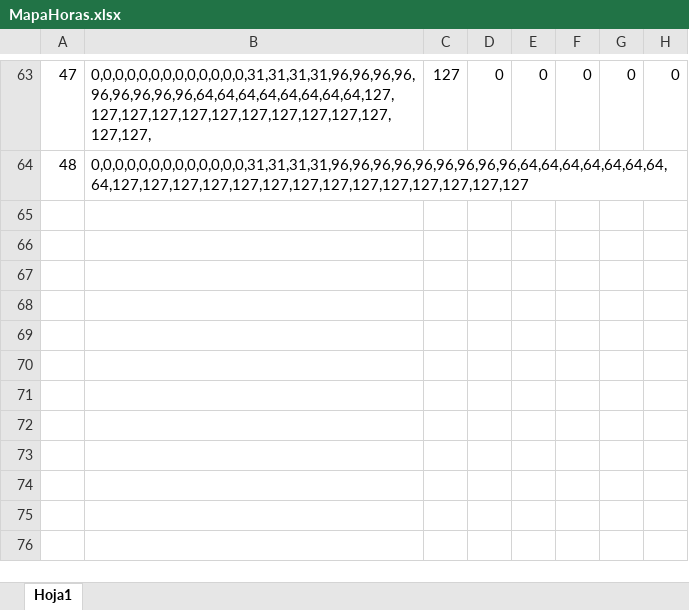
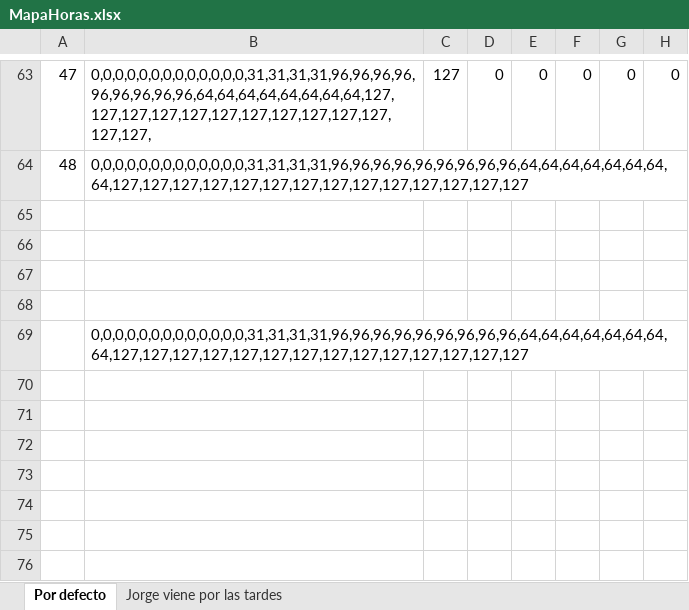
Before and after one commit to jlopezt/ControladorM5s, an Excel workbook: MapaHoras.xlsx, sheet Por defecto, drawn as a sheet; only a part is shown, gaps mark what is left out; values as stored, in another font and other column widths than the file's, no borders; the diff names each change by its address in the sheet, - before the commit and + after, or states it on an @@ line.

```diff
--- a/MapaHoras.xlsx (sheet Por defecto)
+++ b/MapaHoras.xlsx (sheet Por defecto)
-sheet tab: Hoja1
+sheet tab: Por defecto
+sheet tab: Jorge viene por las tardes
-B69: (empty)
+B69: 0,0,0,0,0,0,0,0,0,0,0,0,0,31,31,31,31,96,96,96,96,96,96,96,96,96,64,64,64,64,64,64,64,64,127,127,127,127,127,127,127,127,127,127,127,127,127,127
```
Also changed, not shown: 16 other files.
